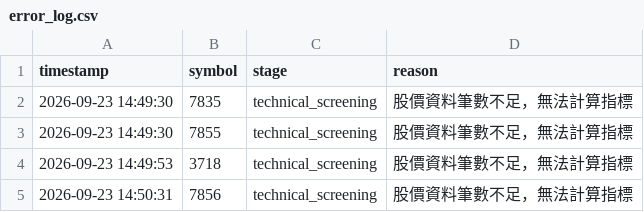
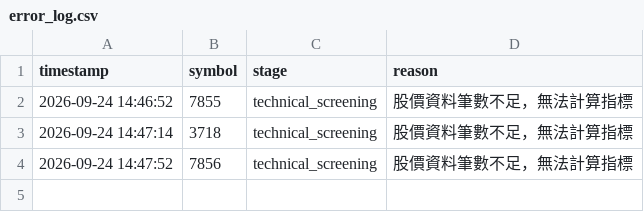
Before and after one commit to ScoppenLin/CandyTWStock, a CSV file: logs/error_log.csv, drawn as a sheet.

```diff
--- a/logs/error_log.csv
+++ b/logs/error_log.csv
@@ -1,5 +1,4 @@
 timestamp,symbol,stage,reason
-2026-09-23 14:49:30,7835,technical_screening,股價資料筆數不足，無法計算指標
-2026-09-23 14:49:30,7855,technical_screening,股價資料筆數不足，無法計算指標
-2026-09-23 14:49:53,3718,technical_screening,股價資料筆數不足，無法計算指標
-2026-09-23 14:50:31,7856,technical_screening,股價資料筆數不足，無法計算指標
+2026-09-24 14:46:52,7855,technical_screening,股價資料筆數不足，無法計算指標
+2026-09-24 14:47:14,3718,technical_screening,股價資料筆數不足，無法計算指標
+2026-09-24 14:47:52,7856,technical_screening,股價資料筆數不足，無法計算指標
```
Also changed, not shown: output/screening_result.csv, 5 other files.
